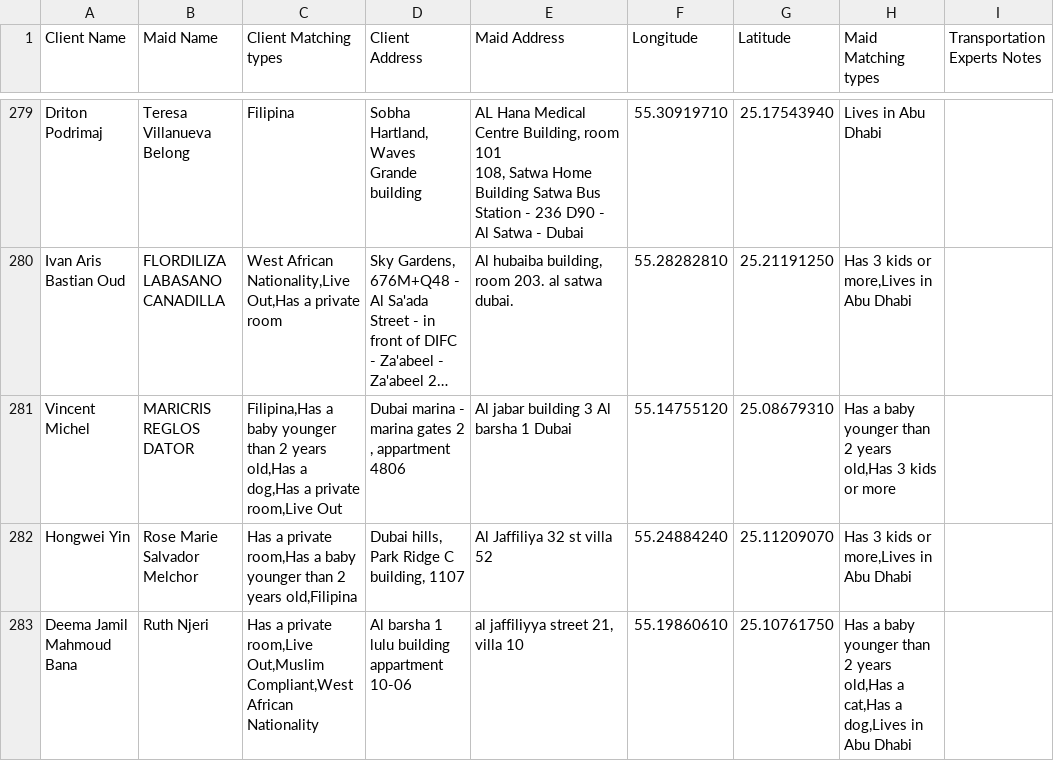
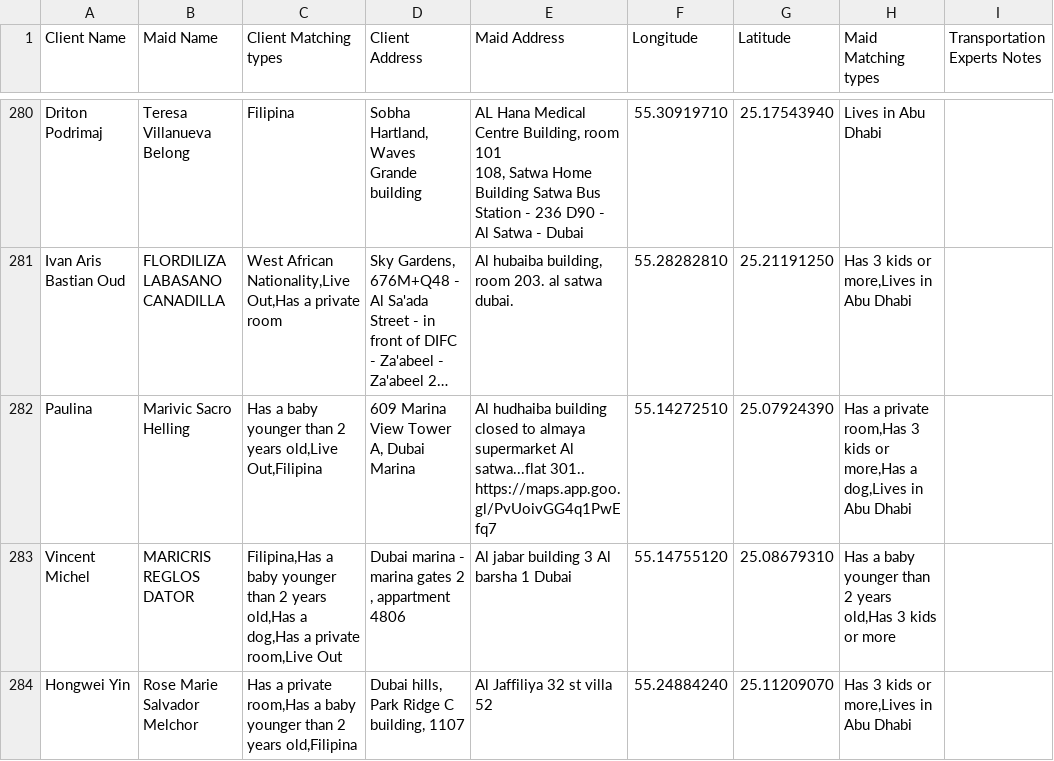
Before and after one commit to charbelchdid/map, a CSV file: ActiveClients.csv, drawn as a sheet; only a part is shown, gaps mark what is left out; the shorter side is filled out with more unchanged rows; long unchanged cells end in …; ↵ is a line break in a cell; the diff covers the shown part only; the diff names each change by its address in the sheet, - before the commit and + after, or states it on an @@ line.

Commit message:
Update Live-out Clients Tracking   AVAILABLE CSV on 2025-05-24T09:52:54.579Z

```diff
--- a/ActiveClients.csv
+++ b/ActiveClients.csv
+row 282: Paulina | Marivic Sacro Helling | Has a baby younger than 2 years old,Live Out,Filipina | 609 Marina View Tower A, Dubai Marina | Al hudhaiba building closed to almaya supermarket Al satwa...flat 301.. ↵ https://maps.app.goo.gl/PvUoivGG4q1PwEfq7 | 55.14272510 | 25.07924390 | Has a private room,Has 3 kids or more,Has a dog,Lives in Abu Dhabi
```
Also changed, not shown: 6 added rows, 5 removed rows and 3 edited cells elsewhere in this file.
